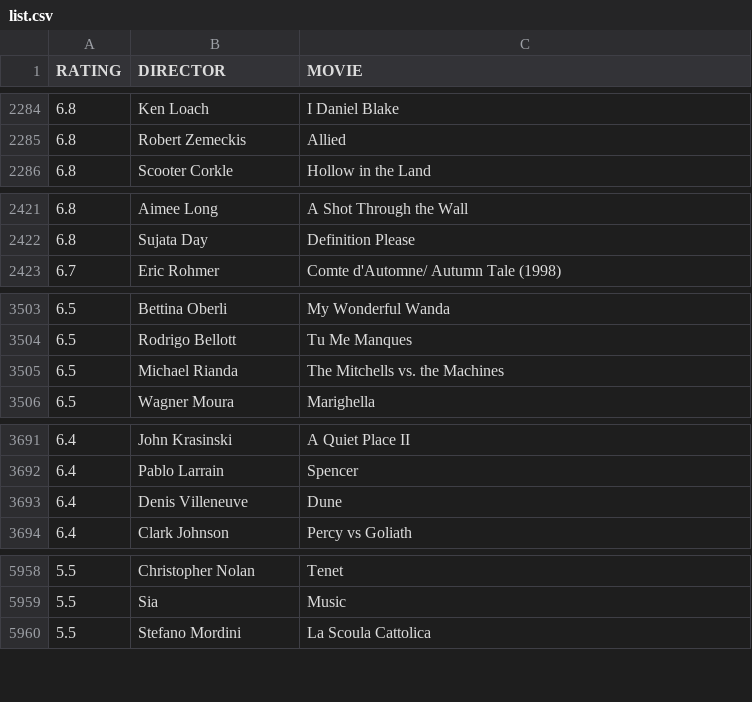
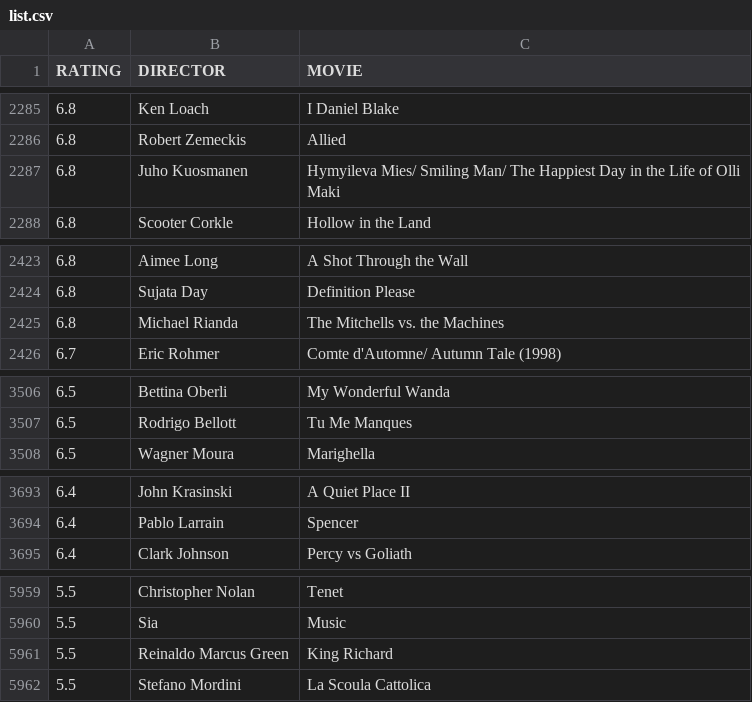
Before and after one commit to gammaray05/scarufficinema, a CSV file: list.csv, drawn as a sheet; only a part is shown, gaps mark what is left out; the diff covers the shown part only.

```diff
--- a/list.csv
+++ b/list.csv
@@ -2285,2 +2286,3 @@ RATING,DIRECTOR,MOVIE
 6.8, Robert Zemeckis,Allied
+6.8, Juho Kuosmanen,Hymyileva Mies/ Smiling Man/ The Happiest Day in the Life of Olli Maki
 6.8,  Scooter Corkle,Hollow in the Land
@@ -2422,2 +2424,3 @@ RATING,DIRECTOR,MOVIE
 6.8, Sujata Day,Definition Please
+6.8, Michael Rianda,The Mitchells vs. the Machines
 6.7,  Eric Rohmer,Comte d'Automne/ Autumn Tale (1998)
@@ -3504,3 +3507,2 @@ RATING,DIRECTOR,MOVIE
 6.5, Rodrigo Bellott,Tu Me Manques
-6.5, Michael Rianda,The Mitchells vs. the Machines
 6.5, Wagner Moura,Marighella
@@ -3692,3 +3694,2 @@ RATING,DIRECTOR,MOVIE
 6.4, Pablo Larrain,Spencer
-6.4, Denis Villeneuve,Dune
 6.4, Clark Johnson,Percy vs Goliath
@@ -5959,2 +5960,3 @@ RATING,DIRECTOR,MOVIE
 5.5, Sia,Music
+5.5, Reinaldo Marcus Green,King Richard
 5.5, Stefano Mordini,La Scoula Cattolica
```
Also changed, not shown: 7 added rows, 5 removed rows and 1 moved row elsewhere in this file, 1 other file.
